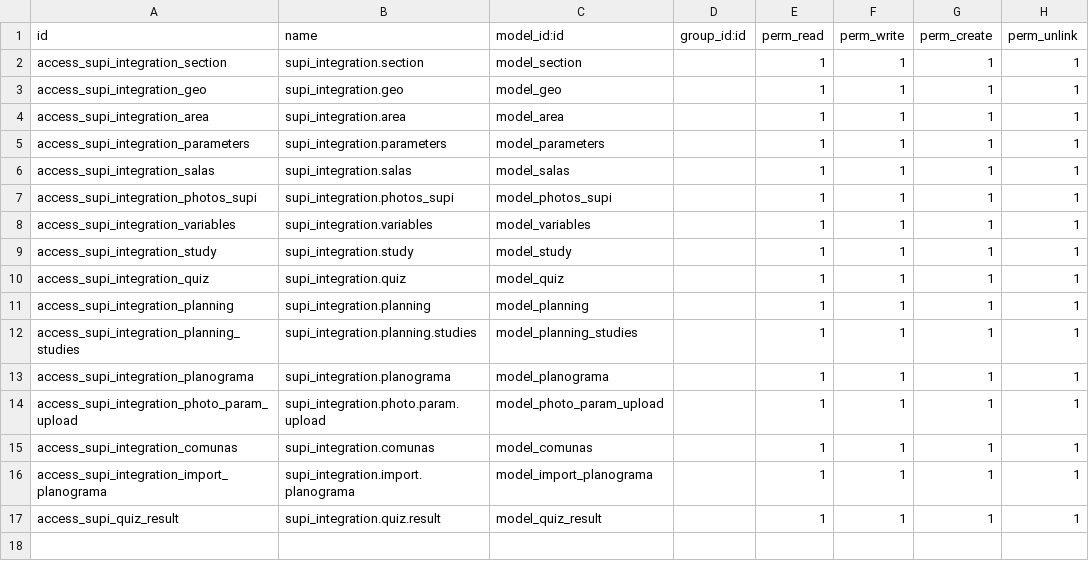
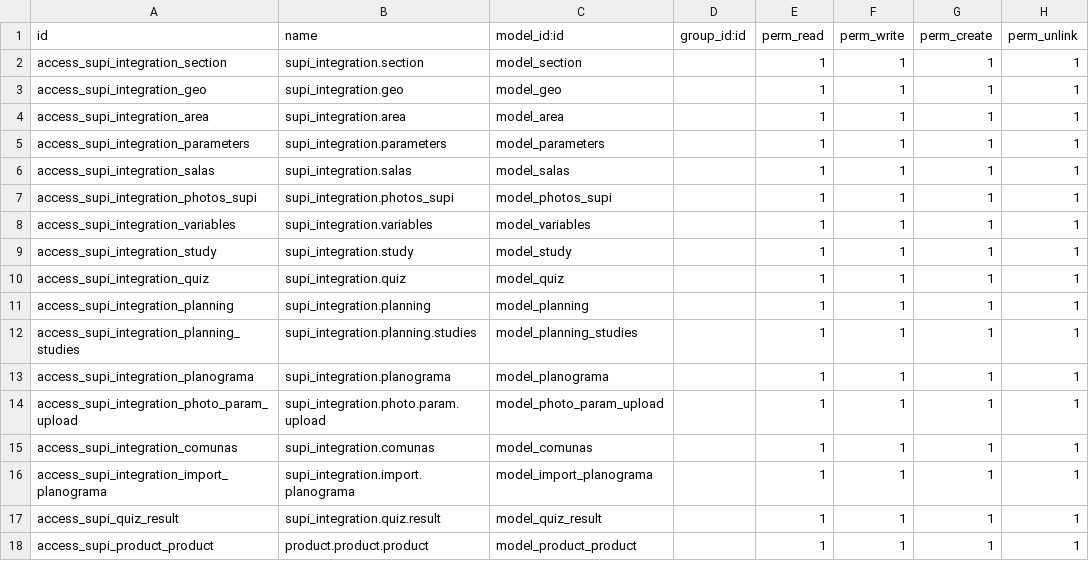
Before and after one commit to fjvigil89/ages_supi, a CSV file: supi_integration/security/ir.model.access.csv, drawn as a sheet; the diff names each change by its address in the sheet, - before the commit and + after, or states it on an @@ line.

```diff
--- a/supi_integration/security/ir.model.access.csv
+++ b/supi_integration/security/ir.model.access.csv
+row 18: access_supi_product_product | product.product.product | model_product_product |  | 1 | 1 | 1 | 1
```
Also changed, not shown: 1 other file.
